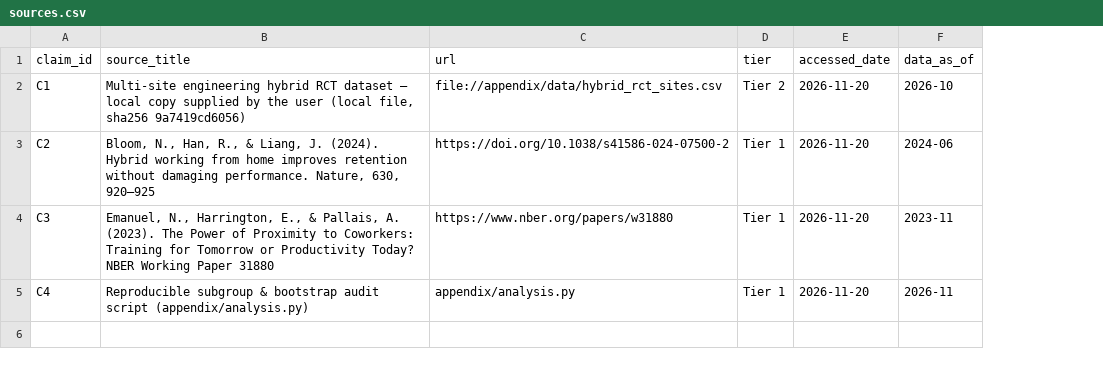
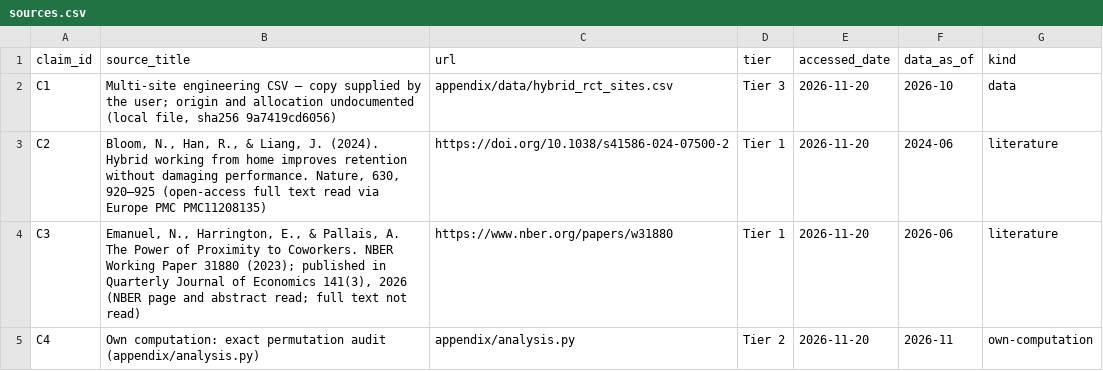
Before and after one commit to 777aeterna/heurisma, a CSV file: examples/showcase-hybrid-work/appendix/sources.csv, drawn as a sheet; the diff names each change by its address in the sheet, - before the commit and + after, or states it on an @@ line.

Commit message:
feat(v0.6.0): inherited-run gate, subagent gate traces, silent-failure fixes
Includes the unreleased v0.5.0 work (driven by the v0.4.0 cold-run audit):
- validator: charts.json located correctly, unresolved {{num:}} and leftover
  {{...}} are errors, uncited sources error at Level 3, stale-HTML detection
- local_data.py import, HEURISMA_OFFLINE=1, source `kind` column
- renderer: h4/h5, superscripts and scientific notation, typographic minus,
  no absolute paths in references
- charts: wrapped/horizontal bars, y.baseline, diff, x.min/x.max,
  near-identical bars warning
- three subagent gates (reviewer, source-verifier, qa) as portable prompts
  and Claude Code agents, kept in sync by tests
- showcase rebuilt with calibrated tiers and exact permutation tests

v0.6.0 (driven by the v0.5.0 run audit):
- data_attempts.csv attempted_utc; failures inherited from an earlier run
  no longer support a limitation (error at Level 3); Stage 0 detects an
  earlier run; "no such series" needs a whole-catalogue search
- appendix/gates/{source_verifier,reviewer,qa}.md required and embedded
- numbers.json placeholders required for figures from output.txt
- relative local paths without file:// host; freshness check under -I
- reference-label background box, x.last_label marker
- examples carry honest manual gate records

113/113 tests pass.

```diff
--- a/examples/showcase-hybrid-work/appendix/sources.csv
+++ b/examples/showcase-hybrid-work/appendix/sources.csv
+column G (kind), rows 2-5: data | literature | literature | own-computation
-B2 (source_title): Multi-site engineering hybrid RCT dataset — local copy supplied by the user (local file,…
+B2 (source_title): Multi-site engineering CSV — copy supplied by the user; origin and allocation undocumented (local file,…
-C2 (url): file://appendix/data/hybrid_rct_sites.csv
+C2 (url): appendix/data/hybrid_rct_sites.csv
-D2 (tier): Tier 2
+D2 (tier): Tier 3
-B3 (source_title): …630, 920–925
+B3 (source_title): …630, 920–925 (open-access full text read via Europe PMC PMC11208135)
-B4 (source_title): …Pallais, A. (2023). The Power of Proximity to Coworkers: Training for Tomorrow or Productivity Today? NBER Working Paper 31880
+B4 (source_title): …Pallais, A. The Power of Proximity to Coworkers. NBER Working Paper 31880 (2023); published in Quarterly Journal of Economics 141(3), 2026 (NBER page and abstract read; full text not read)
-F4 (data_as_of): 2023-11
+F4 (data_as_of): 2026-06
-B5 (source_title): Reproducible subgroup & bootstrap audit script (appendix/analysis.py)
+B5 (source_title): Own computation: exact permutation audit (appendix/analysis.py)
-D5 (tier): Tier 1
+D5 (tier): Tier 2
```
Also changed, not shown: examples/level2-study/appendix/sources.csv, examples/showcase-hybrid-work/appendix/data_attempts.csv, 37 other files.
